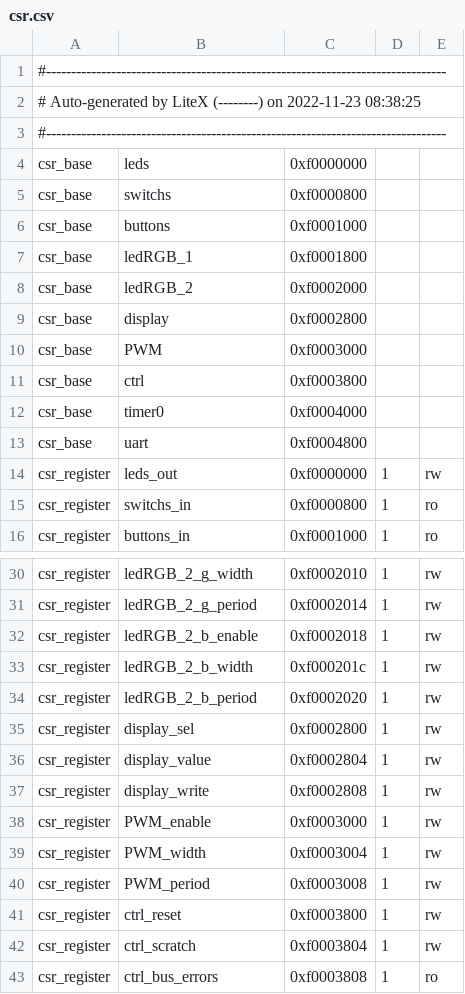
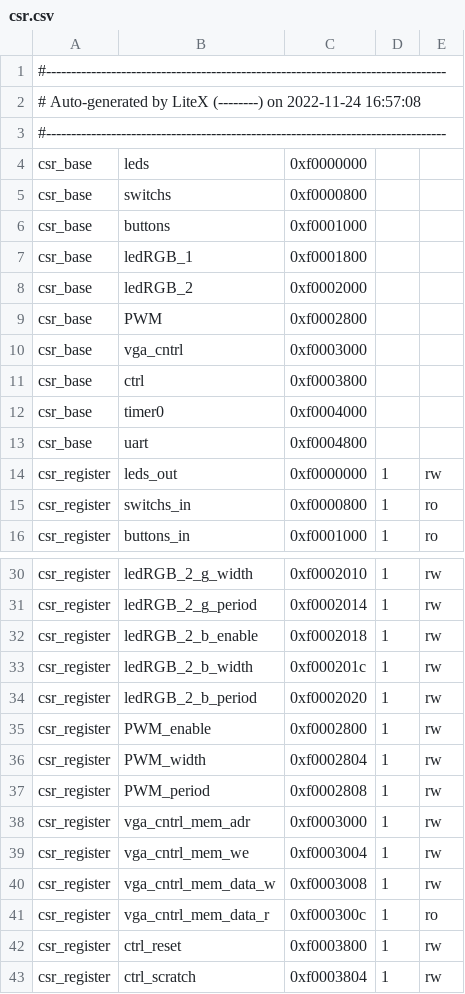
Before and after one commit to unal-edigital2-labs/ProyectoGr1, a CSV file: SoC_project/csr.csv, drawn as a sheet; only a part is shown, gaps mark what is left out; the shorter side is filled out with more unchanged rows.

```diff
--- a/SoC_project/csr.csv
+++ b/SoC_project/csr.csv
@@ -1,3 +1,3 @@
 #--------------------------------------------------------------------------------
-# Auto-generated by LiteX (--------) on 2022-11-23 08:38:25
+# Auto-generated by LiteX (--------) on 2022-11-24 16:57:08
 #--------------------------------------------------------------------------------
@@ -8,4 +8,4 @@ csr_base,ledRGB_1,0xf0001800,,
 csr_base,ledRGB_2,0xf0002000,,
-csr_base,display,0xf0002800,,
-csr_base,PWM,0xf0003000,,
+csr_base,PWM,0xf0002800,,
+csr_base,vga_cntrl,0xf0003000,,
 csr_base,ctrl,0xf0003800,,
@@ -34,8 +34,9 @@ csr_register,ledRGB_2_b_width,0xf000201c,1,rw
 csr_register,ledRGB_2_b_period,0xf0002020,1,rw
-csr_register,display_sel,0xf0002800,1,rw
-csr_register,display_value,0xf0002804,1,rw
-csr_register,display_write,0xf0002808,1,rw
-csr_register,PWM_enable,0xf0003000,1,rw
-csr_register,PWM_width,0xf0003004,1,rw
-csr_register,PWM_period,0xf0003008,1,rw
+csr_register,PWM_enable,0xf0002800,1,rw
+csr_register,PWM_width,0xf0002804,1,rw
+csr_register,PWM_period,0xf0002808,1,rw
+csr_register,vga_cntrl_mem_adr,0xf0003000,1,rw
+csr_register,vga_cntrl_mem_we,0xf0003004,1,rw
+csr_register,vga_cntrl_mem_data_w,0xf0003008,1,rw
+csr_register,vga_cntrl_mem_data_r,0xf000300c,1,ro
 csr_register,ctrl_reset,0xf0003800,1,rw
```
Also changed, not shown: 9 other files.
